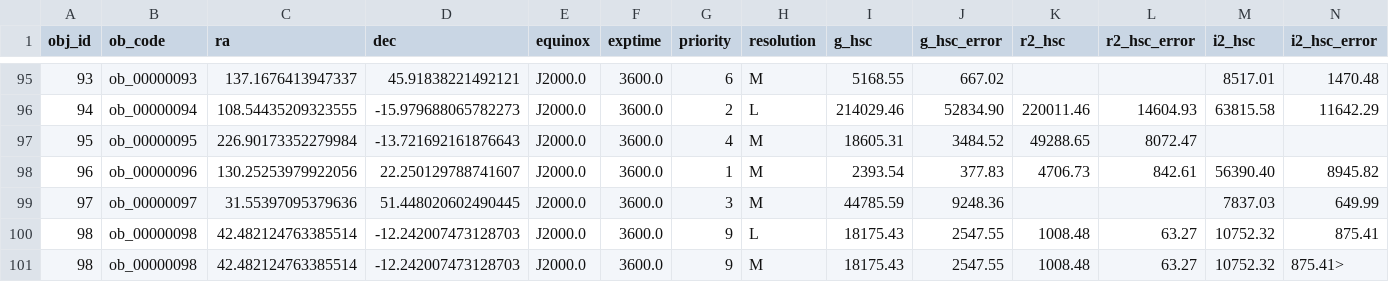
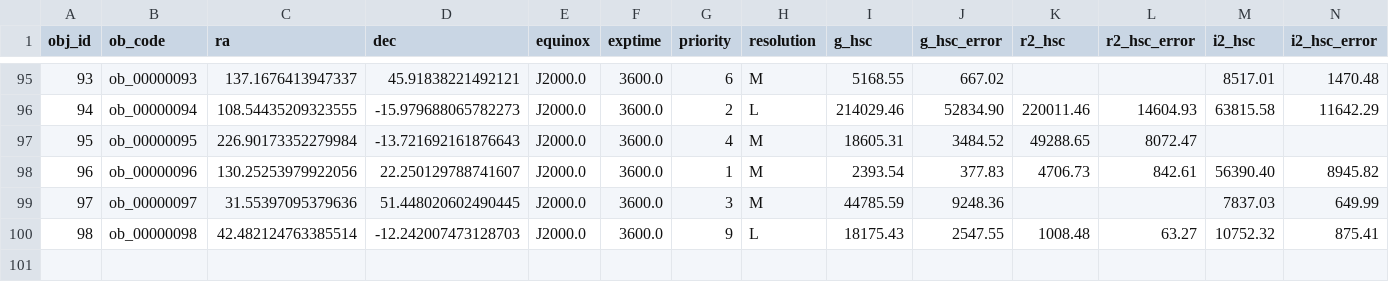
Before and after one commit to Subaru-PFS/spt_target_uploader, a CSV file: docs/docs/examples/example_targetlist_random100.csv, drawn as a sheet; only a part is shown, gaps mark what is left out; rows hold the shown columns only; the diff names each change by its address in the sheet, - before the commit and + after, or states it on an @@ line.

```diff
--- a/docs/docs/examples/example_targetlist_random100.csv
+++ b/docs/docs/examples/example_targetlist_random100.csv
-row 101: 98 | ob_00000098 | 42.482124763385514 | -12.242007473128703 | J2000.0 | 3600.0 | 9 | M | 18175.43 | 2547.55 | 1008.48 | 63.27 | 10752.32 | 875.41>
```
